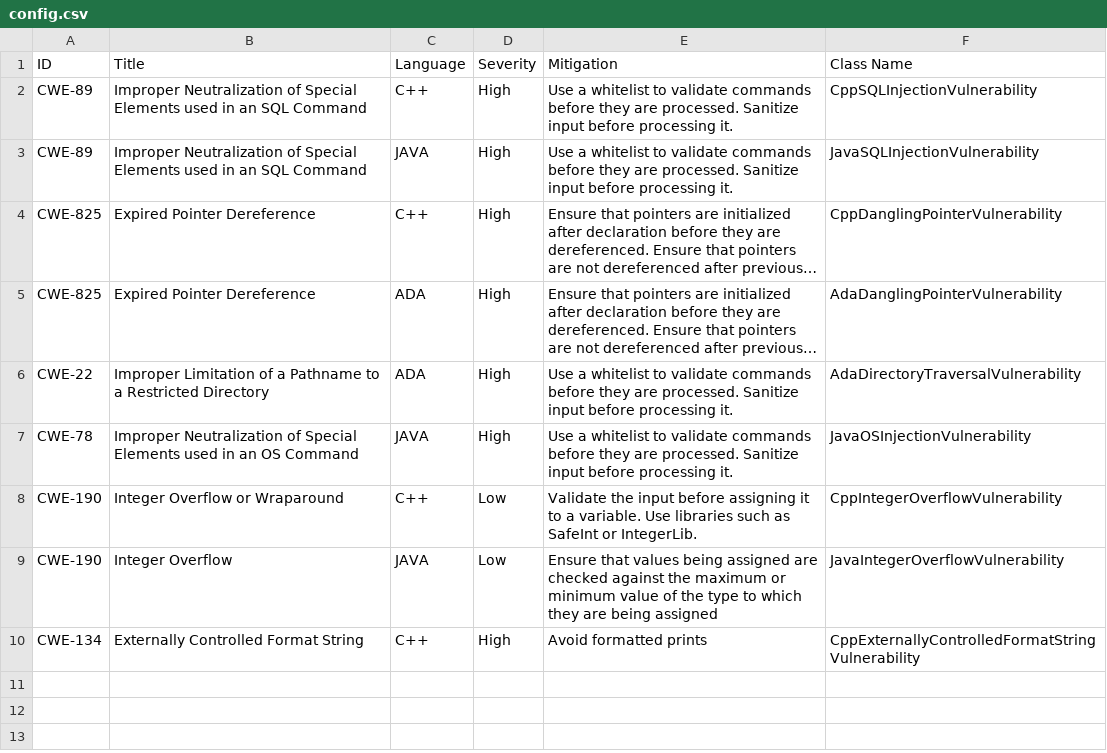
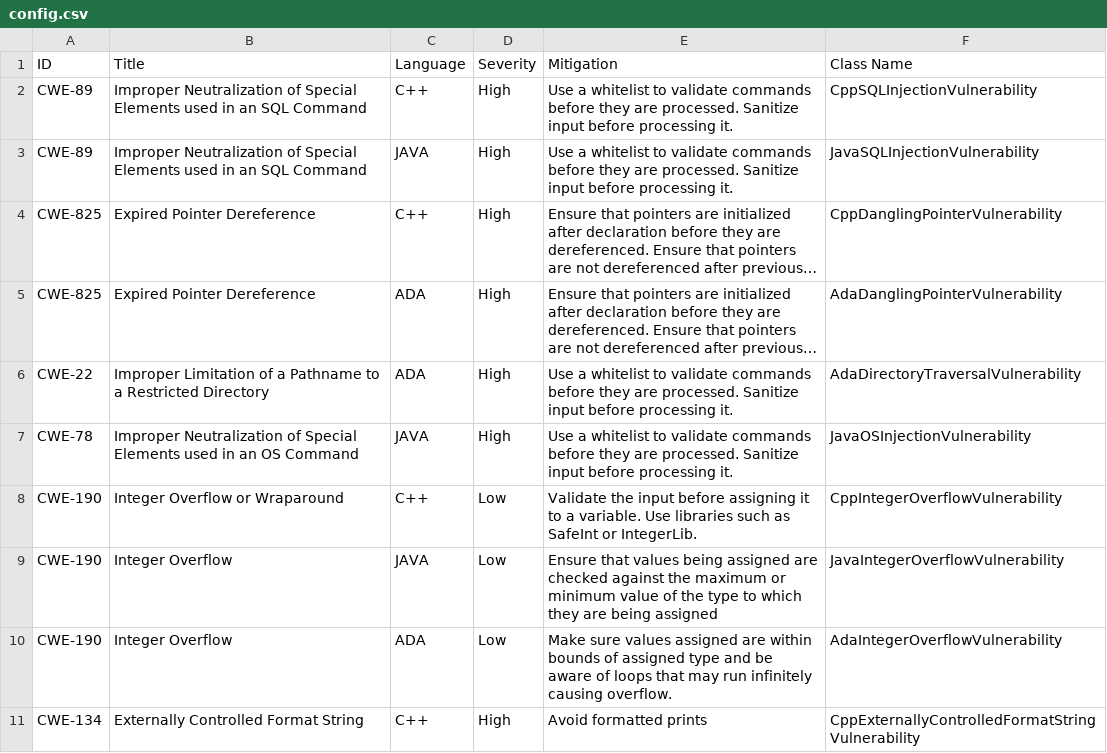
Before and after one commit to TeamEmuRU/SWIntegrity, a CSV file: vulnerabilities/config.csv, drawn as a sheet; long unchanged cells end in ….

Commit message:
Updated csv with Ada's integer overflow

```diff
--- a/vulnerabilities/config.csv
+++ b/vulnerabilities/config.csv
@@ -9,2 +9,3 @@ CWE-190,Integer Overflow or Wraparound,C++,Low,Validate the input before assigni
 CWE-190,Integer Overflow,JAVA,Low,Ensure that values being assigned are checked against the maximum or minimum value of the type to which they are being assigned,JavaIntegerOverflowVulnerability
+CWE-190,Integer Overflow,ADA,Low,Make sure values assigned are within bounds of assigned type and be aware of loops that may run infinitely causing overflow.,AdaIntegerOverflowVulnerability
 CWE-134,Externally Controlled Format String,C++,High,Avoid formatted prints,CppExternallyControlledFormatStringVulnerability
```
